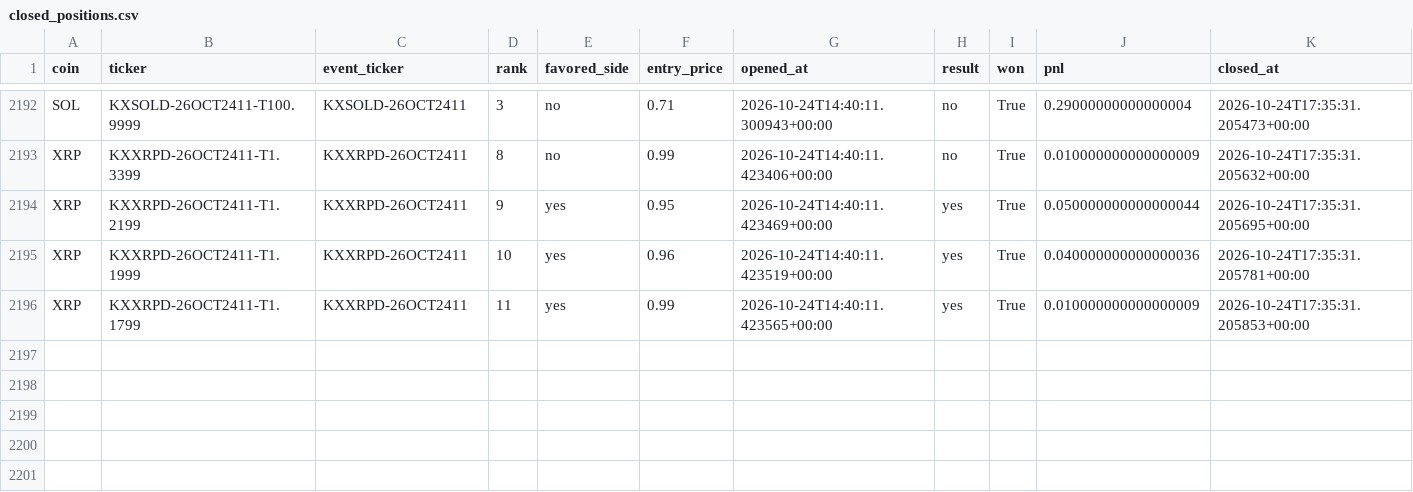
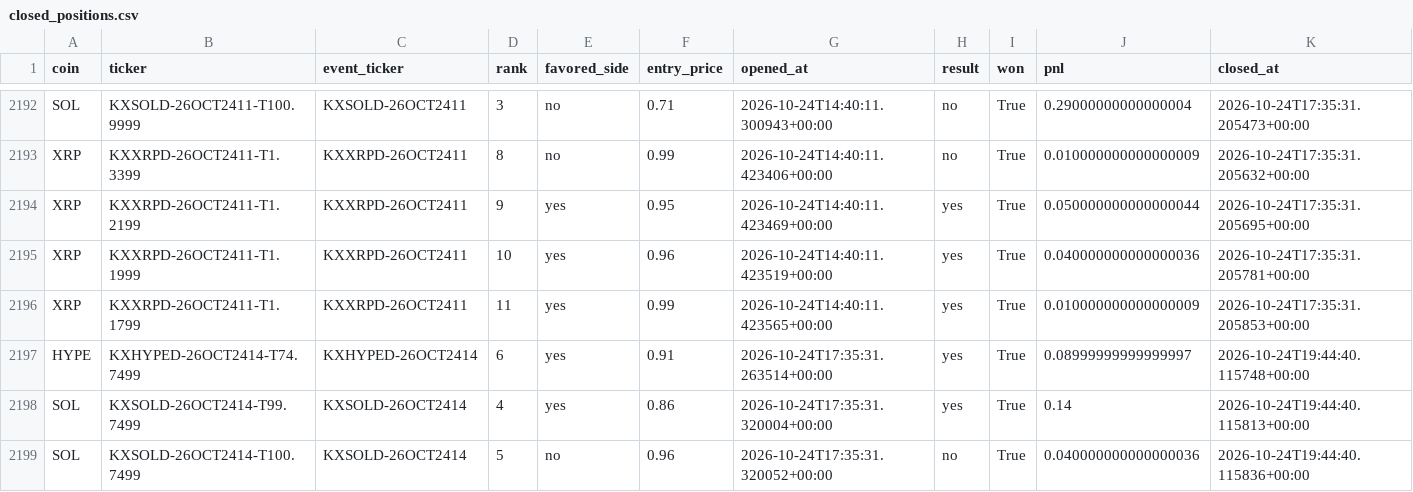
Before and after one commit to Prinxe-crypto/multicoin-midrank-bot, a CSV file: closed_positions.csv, drawn as a sheet; only a part is shown, gaps mark what is left out.

```diff
--- a/closed_positions.csv
+++ b/closed_positions.csv
@@ -2196 +2196,4 @@ XRP,KXXRPD-26OCT2411-T1.1999,KXXRPD-26OCT2411,10,yes,0.96,2026-10-24T14:40:11.42
 XRP,KXXRPD-26OCT2411-T1.1799,KXXRPD-26OCT2411,11,yes,0.99,2026-10-24T14:40:11.423565+00:00,yes,True,0.010000000000000009,2026-10-24T17:35:31.205853+00:00
+HYPE,KXHYPED-26OCT2414-T74.7499,KXHYPED-26OCT2414,6,yes,0.91,2026-10-24T17:35:31.263514+00:00,yes,True,0.08999999999999997,2026-10-24T19:44:40.115748+00:00
+SOL,KXSOLD-26OCT2414-T99.7499,KXSOLD-26OCT2414,4,yes,0.86,2026-10-24T17:35:31.320004+00:00,yes,True,0.14,2026-10-24T19:44:40.115813+00:00
+SOL,KXSOLD-26OCT2414-T100.7499,KXSOLD-26OCT2414,5,no,0.96,2026-10-24T17:35:31.320052+00:00,no,True,0.040000000000000036,2026-10-24T19:44:40.115836+00:00
```
Also changed, not shown: open_positions.csv.
